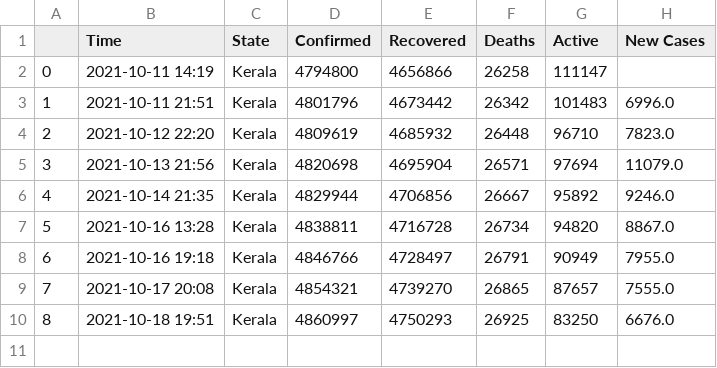
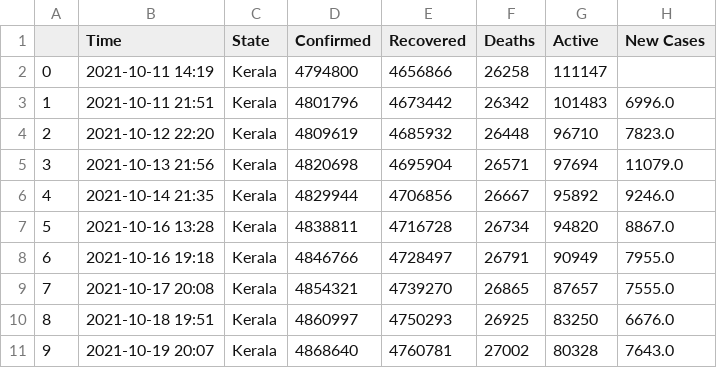
Before and after one commit to dakkshesh07/Covid19_India_Data, a CSV file: Kerala/data-Kerala.csv, drawn as a sheet; the diff names each change by its address in the sheet, - before the commit and + after, or states it on an @@ line.

```diff
--- a/Kerala/data-Kerala.csv
+++ b/Kerala/data-Kerala.csv
+row 11: 9 | 2021-10-19 20:07 | Kerala | 4868640 | 4760781 | 27002 | 80328 | 7643.0
```
Also changed, not shown: Jammu and Kashmir/data-Jammu and Kashmir.csv, Tamil Nadu/data-Tamil Nadu.csv, 10 other files.
